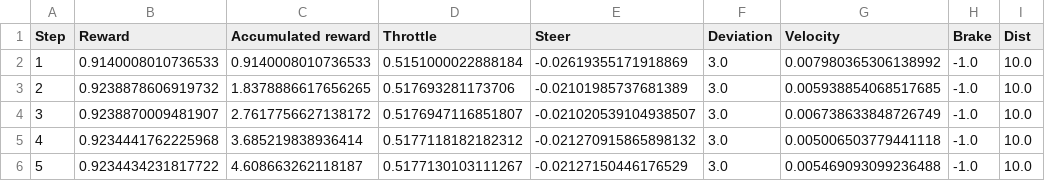
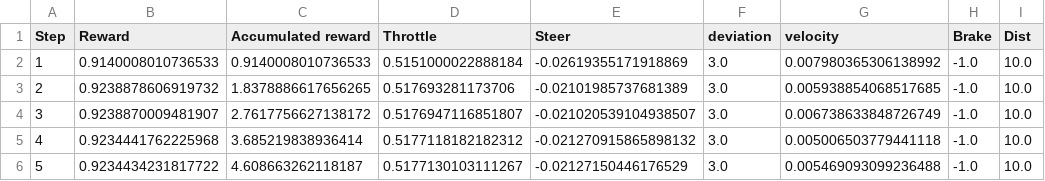
Before and after one commit to RoboticsLabURJC/2024-tfg-lara-poves, a CSV file: src/deepRL/csv/inference/CarlaLaneContinuous/PPO_data_1_1.csv, drawn as a sheet; only a part is shown.

```diff
--- a/src/deepRL/csv/inference/CarlaLaneContinuous/PPO_data_1_1.csv
+++ b/src/deepRL/csv/inference/CarlaLaneContinuous/PPO_data_1_1.csv
@@ -1,2 +1,2 @@
-Step,Reward,Accumulated reward,Throttle,Steer,Deviation,Velocity,Brake,Dist
+Step,Reward,Accumulated reward,Throttle,Steer,deviation,velocity,Brake,Dist
 1,0.9140008010736533,0.9140008010736533,0.5151000022888184,-0.02619355171918869,3.0,0.007980365306138992,-1.0,10.0
```
Also changed, not shown: src/deepRL/csv/inference/CarlaLaneContinuous/PPO_data_1_2.csv, src/deepRL/csv/inference/CarlaLaneContinuous/PPO_data_1_3.csv, 16 other files.
